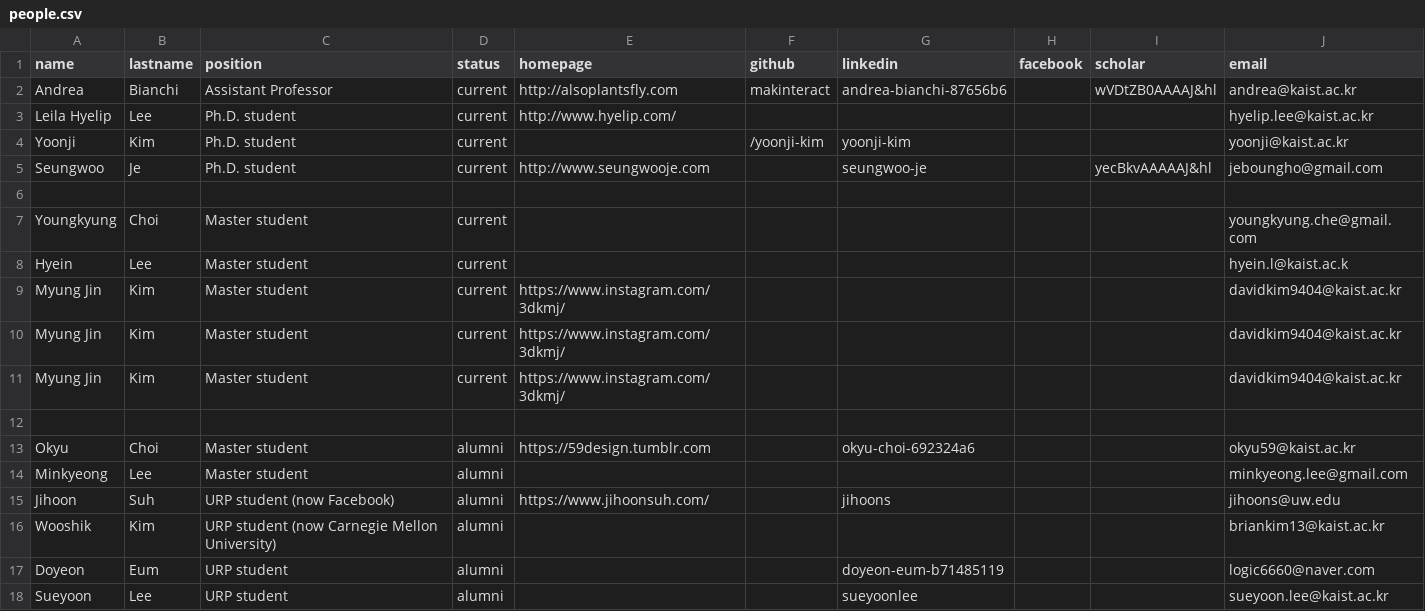
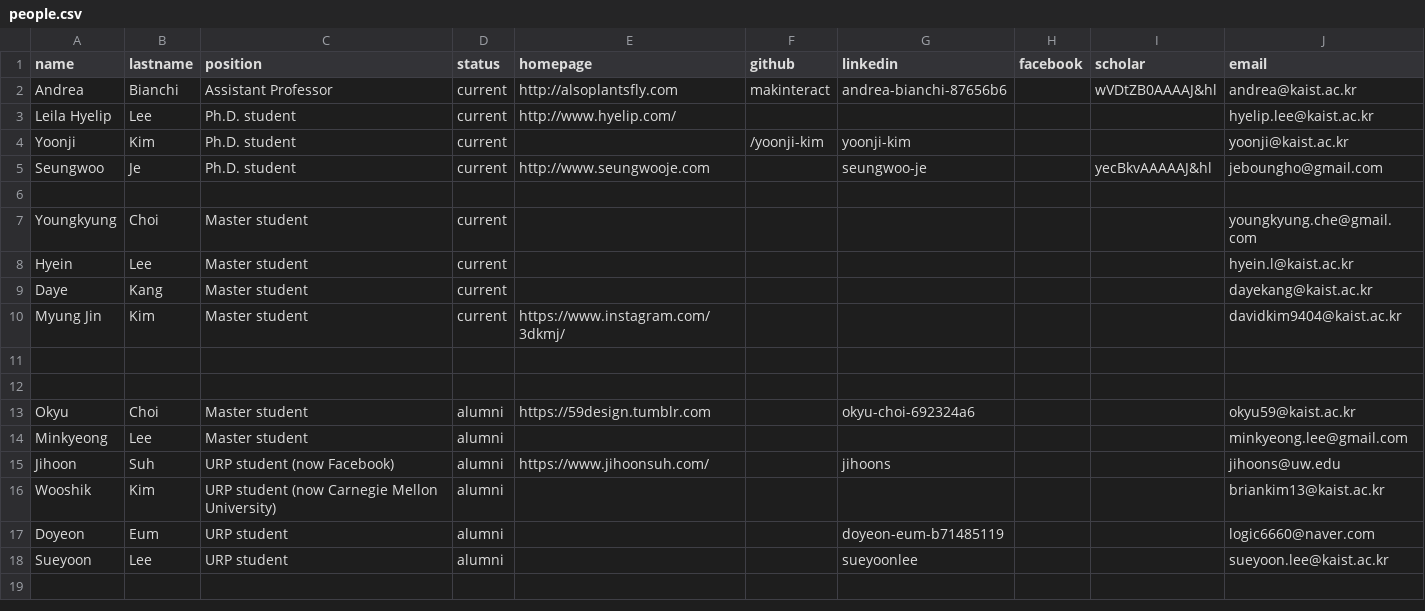
Before and after one commit to namelesspal18/makinteractlab.github.io, a CSV file: _data/people.csv, drawn as a sheet.

```diff
--- a/_data/people.csv
+++ b/_data/people.csv
@@ -7,6 +7,6 @@ Seungwoo,Je,Ph.D. student,current,http://www.seungwooje.com,,seungwoo-je,,yecBkv
 Youngkyung,Choi,Master student,current,,,,,,youngkyung.che@gmail.com
-Hyein,Lee,Master student,current,,,,,,hyein.l@kaist.ac.k
+Hyein,Lee,Master student,current,,,,,,hyein.l@kaist.ac.kr
+Daye,Kang,Master student,current,,,,,,dayekang@kaist.ac.kr
 Myung Jin,Kim,Master student,current,https://www.instagram.com/3dkmj/,,,,,davidkim9404@kaist.ac.kr
-Myung Jin,Kim,Master student,current,https://www.instagram.com/3dkmj/,,,,,davidkim9404@kaist.ac.kr
-Myung Jin,Kim,Master student,current,https://www.instagram.com/3dkmj/,,,,,davidkim9404@kaist.ac.kr
+
 
```
Also changed, not shown: 22 other files.
